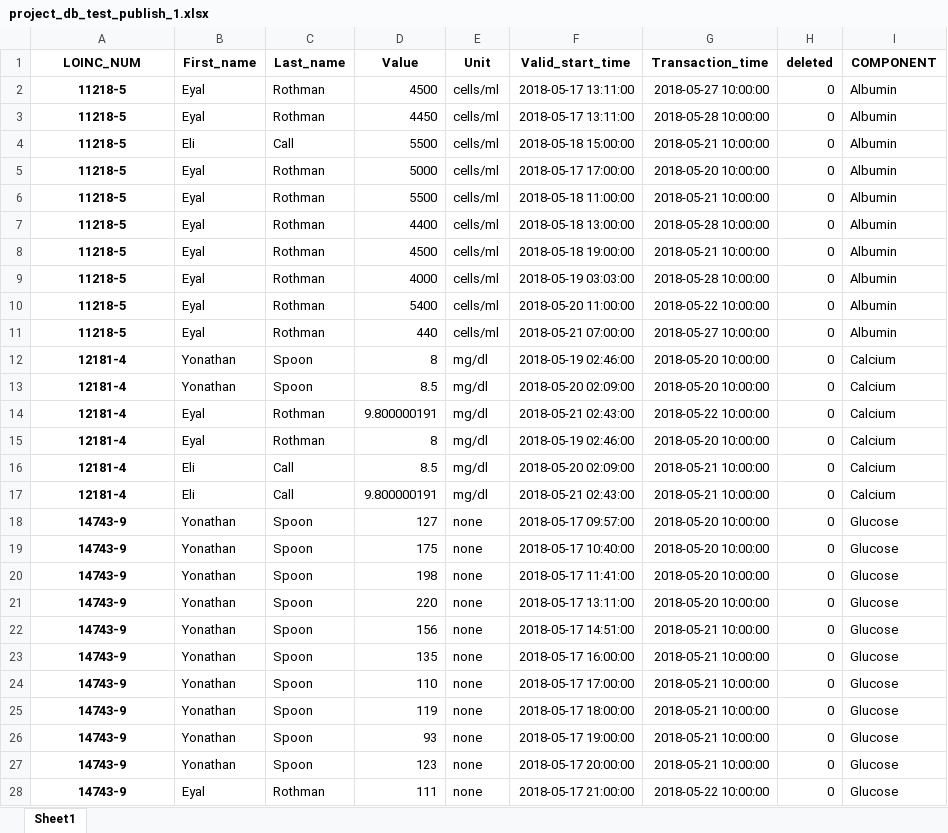
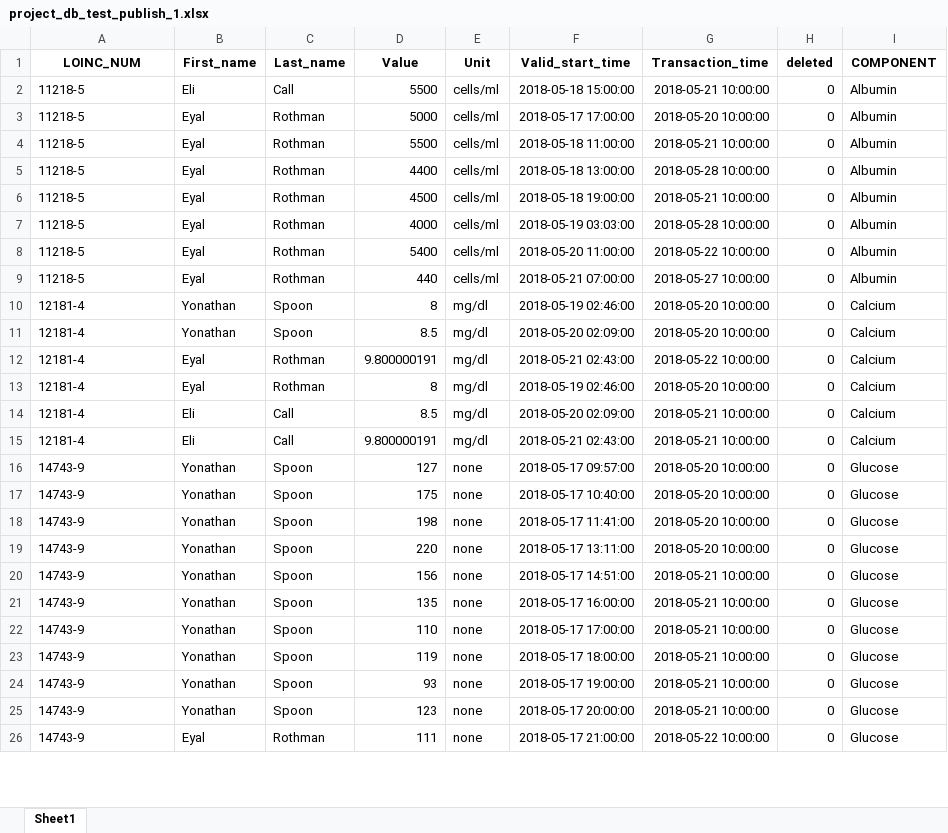
Before and after one commit to razsh98/CDSS-Mini-Project, an Excel workbook: project_db_test_publish_1.xlsx, sheet Sheet1, drawn as a sheet; only a part is shown; values as stored, in another font and other column widths than the file's, no borders; removed rows and columns are numbered as before the commit, all else as after; the diff covers the shown part only; the diff names each change by its address in the sheet, - before the commit and + after, or states it on an @@ line.

Commit message:
update and delete work

```diff
--- a/project_db_test_publish_1.xlsx (sheet Sheet1)
+++ b/project_db_test_publish_1.xlsx (sheet Sheet1)
-row 2: 11218-5 | Eyal | Rothman | 4500 | cells/ml | 2018-05-17 13:11:00 | 2018-05-27 10:00:00 | 0 | Albumin
-row 3: 11218-5 | Eyal | Rothman | 4450 | cells/ml | 2018-05-17 13:11:00 | 2018-05-28 10:00:00 | 0 | Albumin
@@ A2:A26 bold: on → off, alignment: center → left @@
```
Also changed, not shown: 4 added rows and cell formats elsewhere in this sheet, 6 other files.
